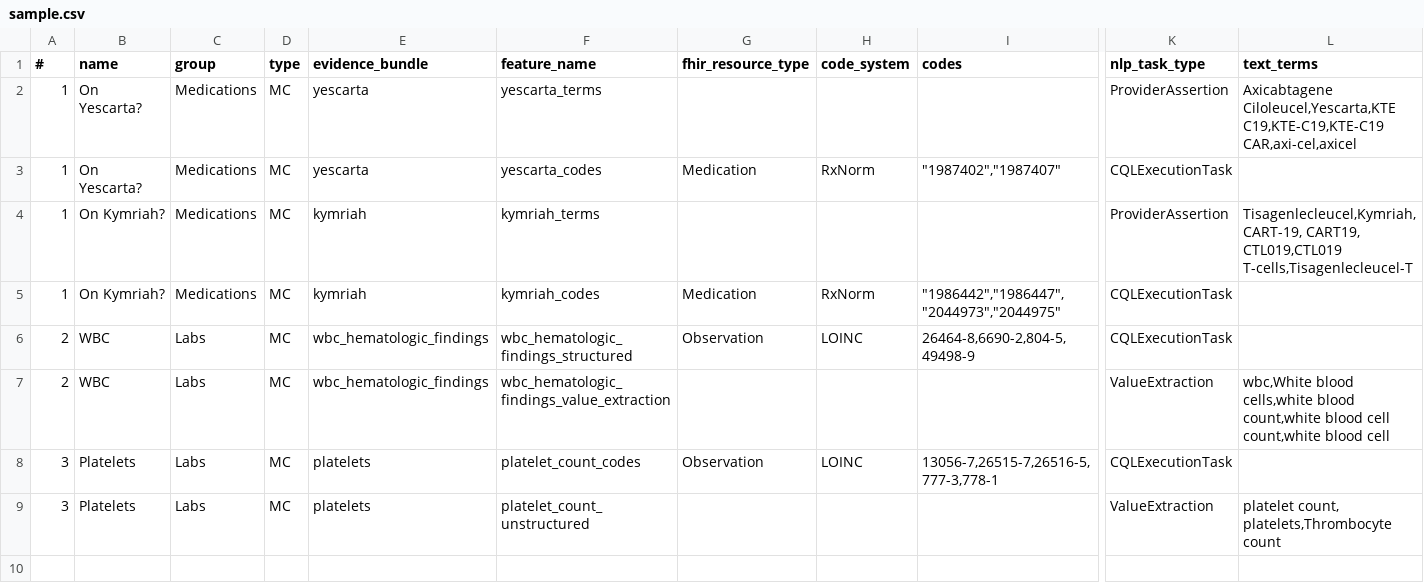
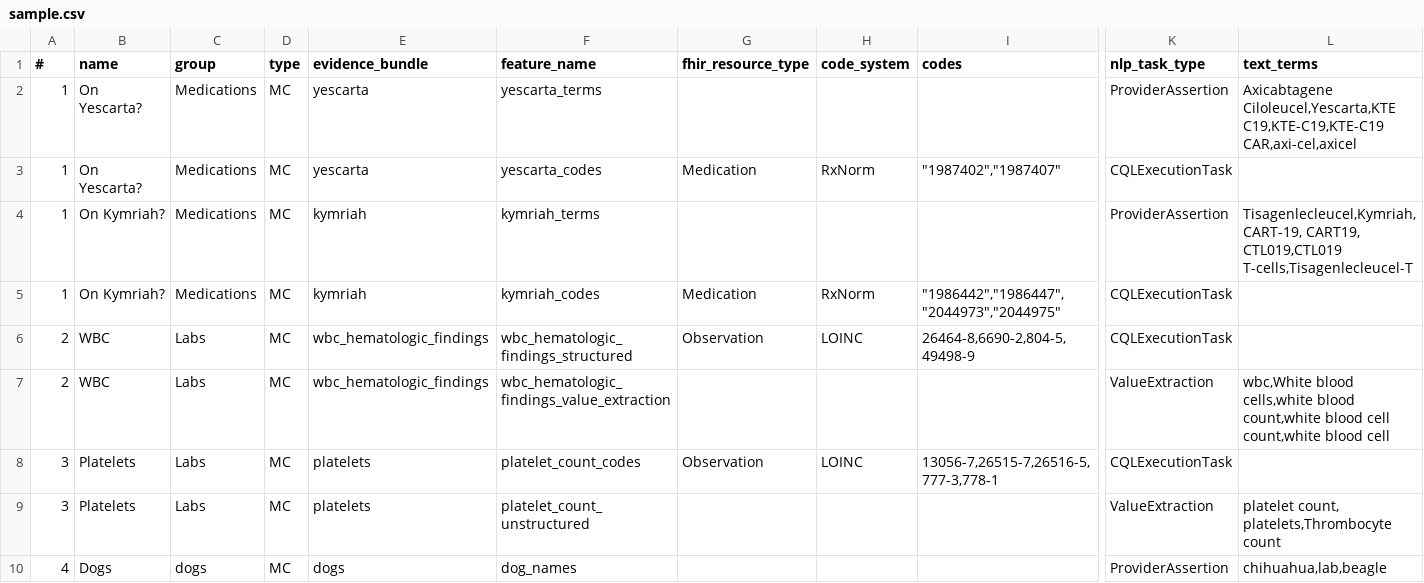
Before and after one commit to ClarityNLP/Utilities, a CSV file: custom_query/sample.csv, drawn as a sheet; only a part is shown, gaps mark what is left out; rows hold the shown columns only; the diff names each change by its address in the sheet, - before the commit and + after, or states it on an @@ line.

```diff
--- a/custom_query/sample.csv
+++ b/custom_query/sample.csv
+row 10: 4 | Dogs | dogs | MC | dogs | dog_names |  |  |  | ProviderAssertion | chihuahua,lab,beagle
```
Also changed, not shown: 2 other files.
